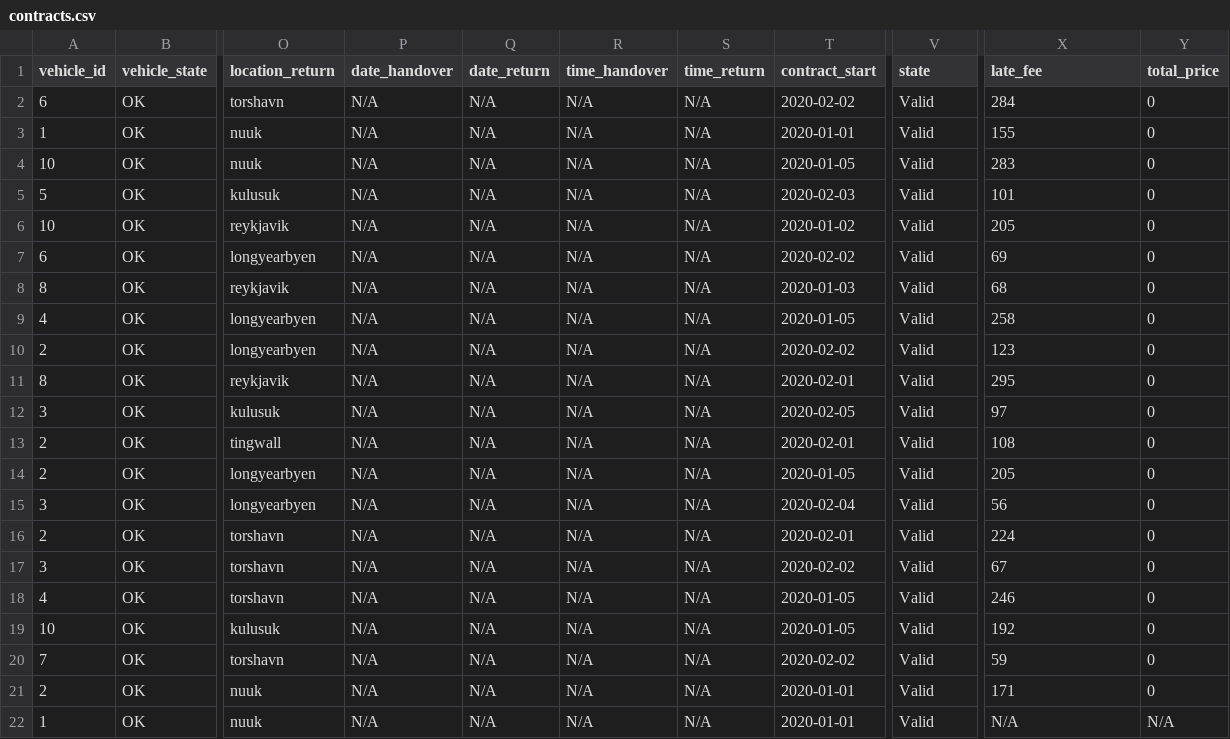
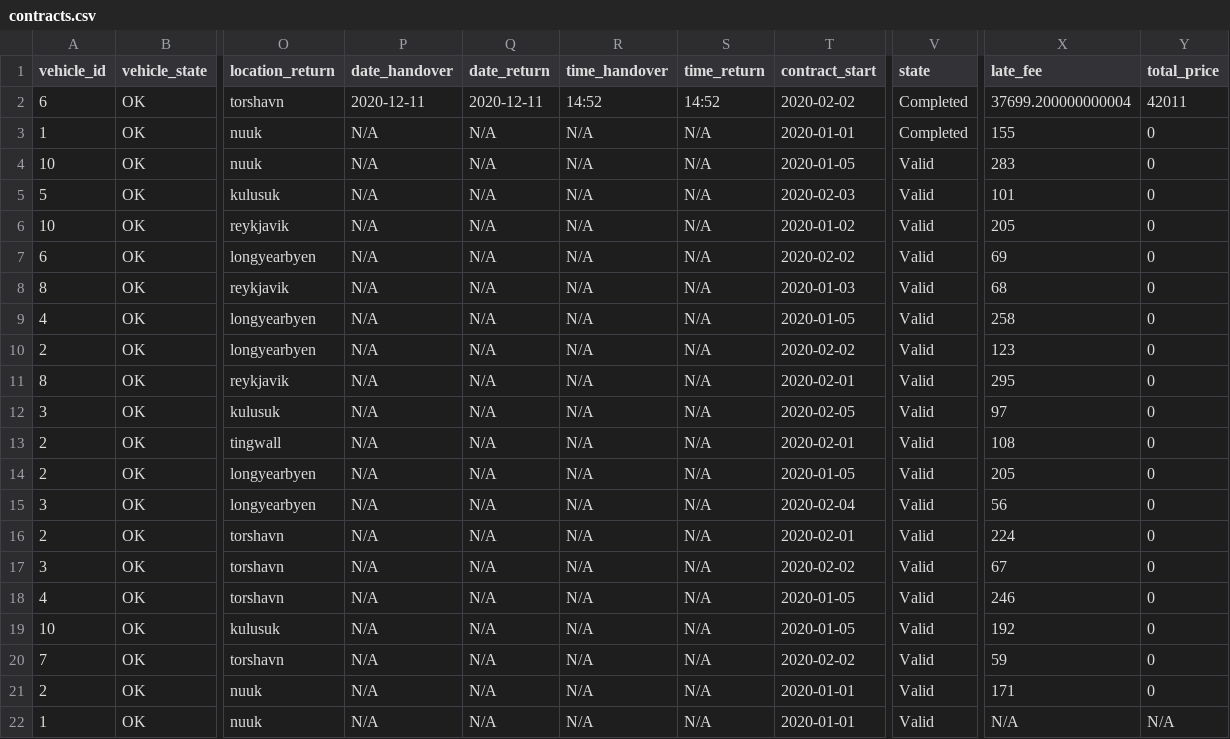
Before and after one commit to stebbilax/-VLN1-2020-H23, a CSV file: src/Data/data/contracts.csv, drawn as a sheet; only a part is shown, gaps mark what is left out; the diff names each change by its address in the sheet, - before the commit and + after, or states it on an @@ line.

```diff
--- a/src/Data/data/contracts.csv
+++ b/src/Data/data/contracts.csv
-P2 (date_handover): N/A
+P2 (date_handover): 2020-12-11
-Q2 (date_return): N/A
+Q2 (date_return): 2020-12-11
-R2 (time_handover): N/A
+R2 (time_handover): 14:52
-S2 (time_return): N/A
+S2 (time_return): 14:52
-V2:V3 (state): Valid
+V2:V3 (state): Completed
-X2 (late_fee): 284
+X2 (late_fee): 37699.200000000004
-Y2 (total_price): 0
+Y2 (total_price): 42011
```
Also changed, not shown: 2 other files.
